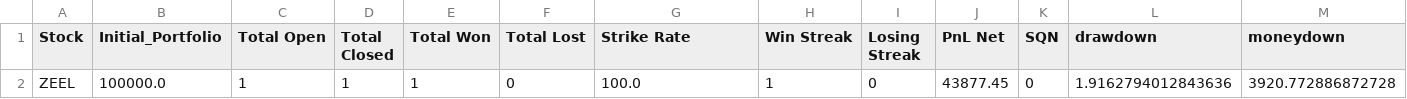
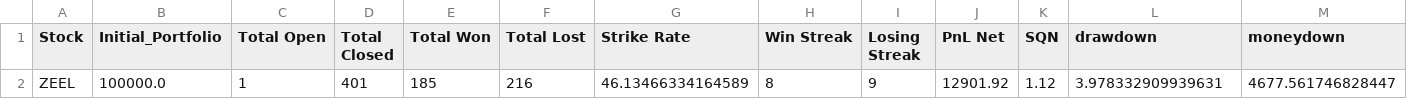
Before and after one commit to hackingthemarkets/fullstack-trading-app, a CSV file: data/result_df_2.csv, drawn as a sheet; only a part is shown; removed rows and columns are numbered as before the commit, all else as after; rows hold the shown columns only; the diff names each change by its address in the sheet, - before the commit and + after, or states it on an @@ line.

Commit message:
analysed all stocks together

```diff
--- a/data/result_df_2.csv
+++ b/data/result_df_2.csv
-row 2: ZEEL | 100000.0 | 1 | 1 | 1 | 0 | 100.0 | 1 | 0 | 43877.45 | 0 | 1.9162794012843636 | 3920.772886872728
+row 2: ZEEL | 100000.0 | 1 | 401 | 185 | 216 | 46.13466334164589 | 8 | 9 | 12901.92 | 1.12 | 3.978332909939631 | 4677.561746828447
```
Also changed, not shown: 1 other file.
